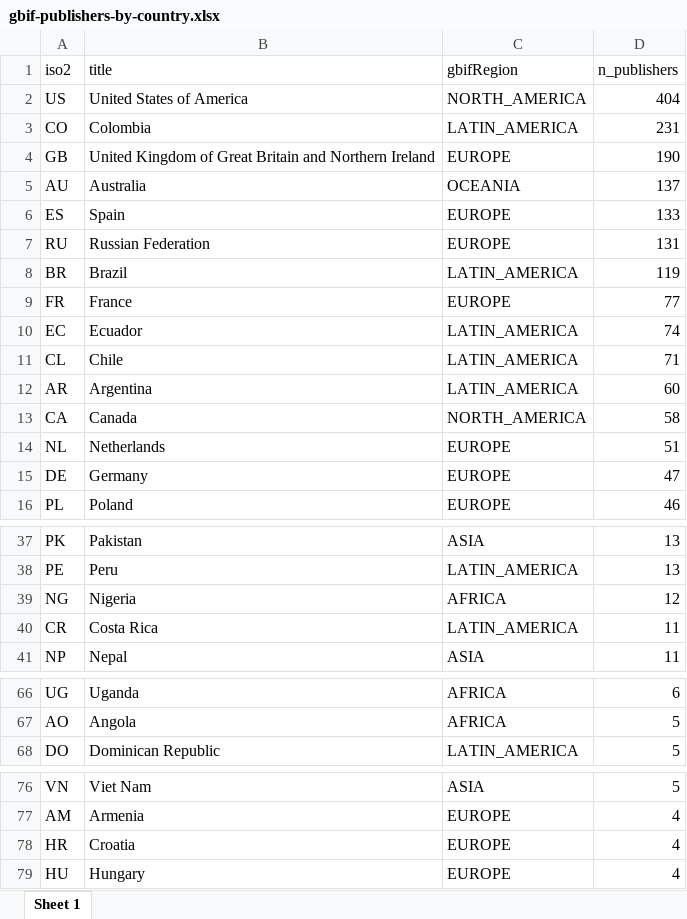
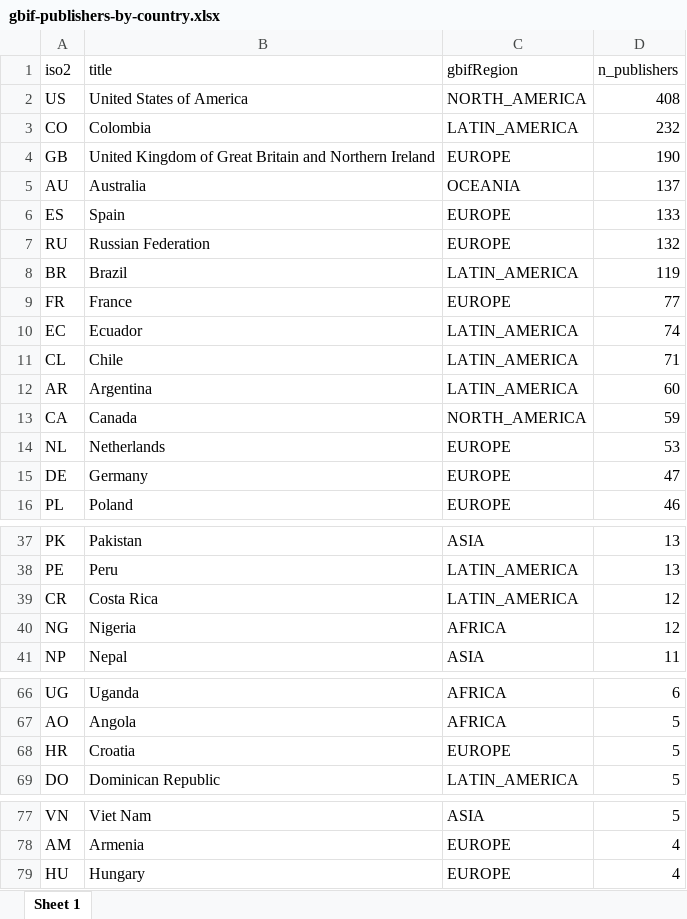
Before and after one commit to jhnwllr/gbif-publishers-by-country, an Excel workbook: exports/gbif-publishers-by-country.xlsx, sheet Sheet 1, drawn as a sheet; only a part is shown, gaps mark what is left out; values as stored, in another font and other column widths than the file's, no borders; removed rows and columns are numbered as before the commit, all else as after; the diff covers the shown part only; the diff names each change by its address in the sheet, - before the commit and + after, or states it on an @@ line.

```diff
--- a/exports/gbif-publishers-by-country.xlsx (sheet Sheet 1)
+++ b/exports/gbif-publishers-by-country.xlsx (sheet Sheet 1)
-D2 (n_publishers): 404
+D2 (n_publishers): 408
-D3 (n_publishers): 231
+D3 (n_publishers): 232
-D7 (n_publishers): 131
+D7 (n_publishers): 132
-D13 (n_publishers): 58
+D13 (n_publishers): 59
-D14 (n_publishers): 51
+D14 (n_publishers): 53
+row 39: CR | Costa Rica | LATIN_AMERICA | 12
-row 40: CR | Costa Rica | LATIN_AMERICA | 11
+row 68: HR | Croatia | EUROPE | 5
-row 78: HR | Croatia | EUROPE | 4
```
Also changed, not shown: 1 edited cell elsewhere in this sheet, 2 other files.
